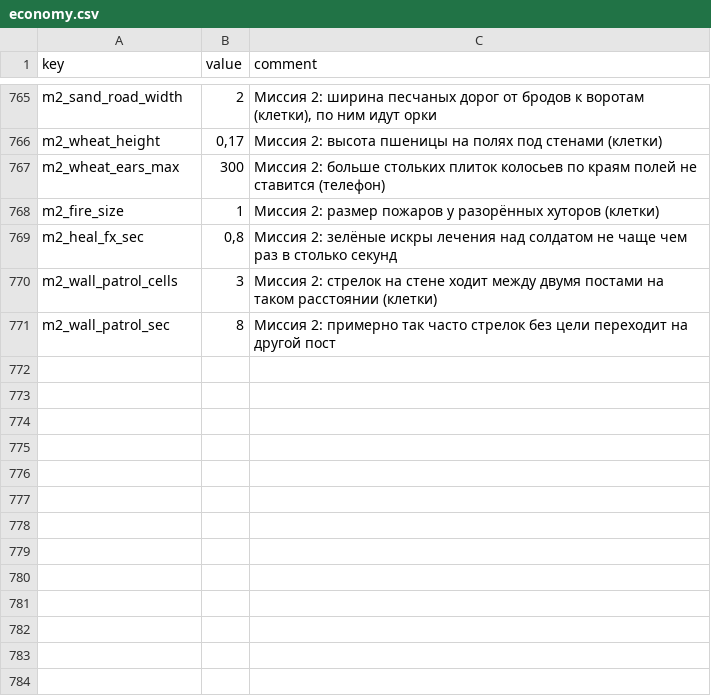
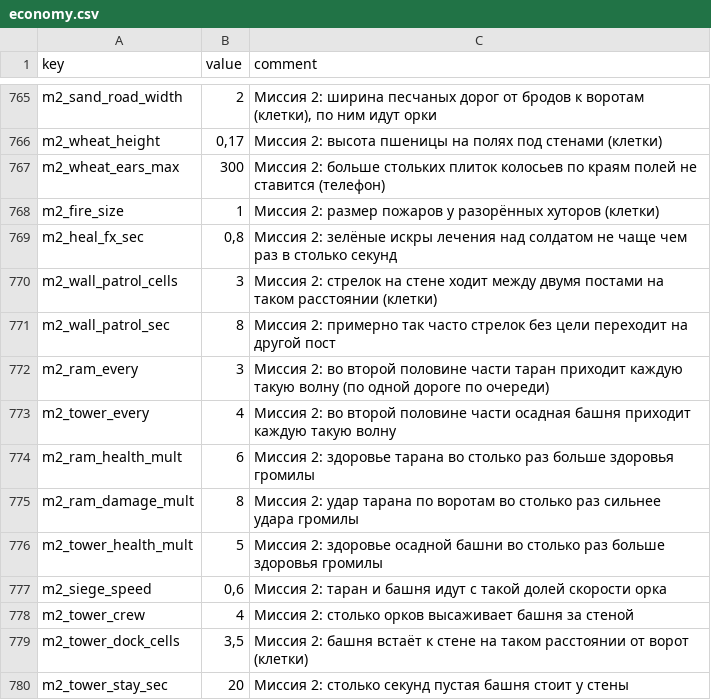
Before and after one commit to Safronov-Siarhei/CityBuilding, a CSV file: Assets/_Project/Balance/economy.csv, drawn as a sheet; only a part is shown, gaps mark what is left out.

```diff
--- a/Assets/_Project/Balance/economy.csv
+++ b/Assets/_Project/Balance/economy.csv
@@ -771 +771,10 @@ m2_wall_patrol_cells,3,Миссия 2: стрелок на стене ходит
 m2_wall_patrol_sec,8,Миссия 2: примерно так часто стрелок без цели переходит на другой пост
+m2_ram_every,3,Миссия 2: во второй половине части таран приходит каждую такую волну (по одной дороге по очереди)
+m2_tower_every,4,Миссия 2: во второй половине части осадная башня приходит каждую такую волну
+m2_ram_health_mult,6,Миссия 2: здоровье тарана во столько раз больше здоровья громилы
+m2_ram_damage_mult,8,Миссия 2: удар тарана по воротам во столько раз сильнее удара громилы
+m2_tower_health_mult,5,Миссия 2: здоровье осадной башни во столько раз больше здоровья громилы
+m2_siege_speed,"0,6",Миссия 2: таран и башня идут с такой долей скорости орка
+m2_tower_crew,4,Миссия 2: столько орков высаживает башня за стеной
+m2_tower_dock_cells,"3,5",Миссия 2: башня встаёт к стене на таком расстоянии от ворот (клетки)
+m2_tower_stay_sec,20,Миссия 2: столько секунд пустая башня стоит у стены
```
Also changed, not shown: 25 other files.
